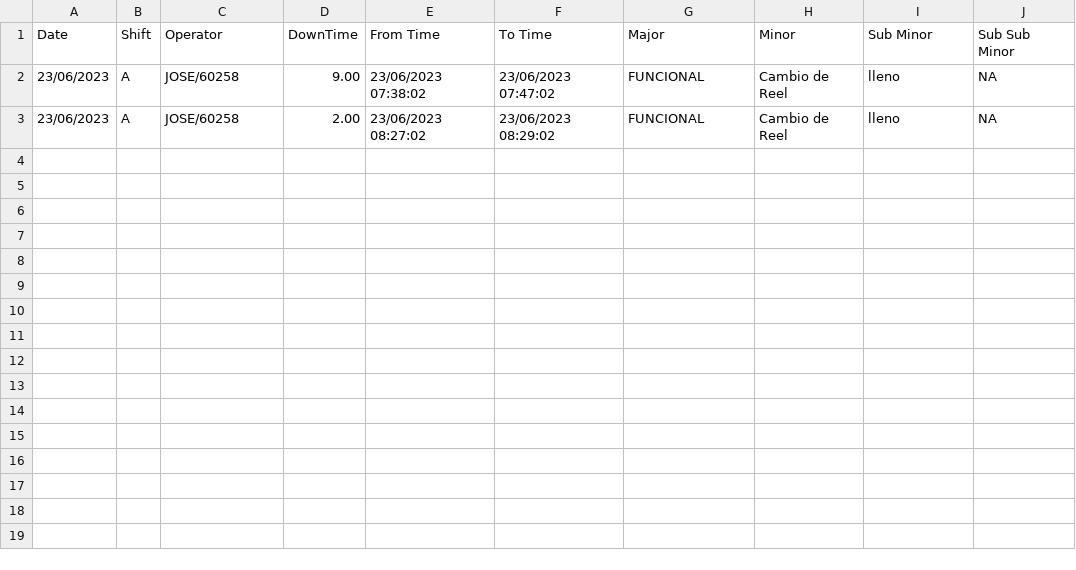
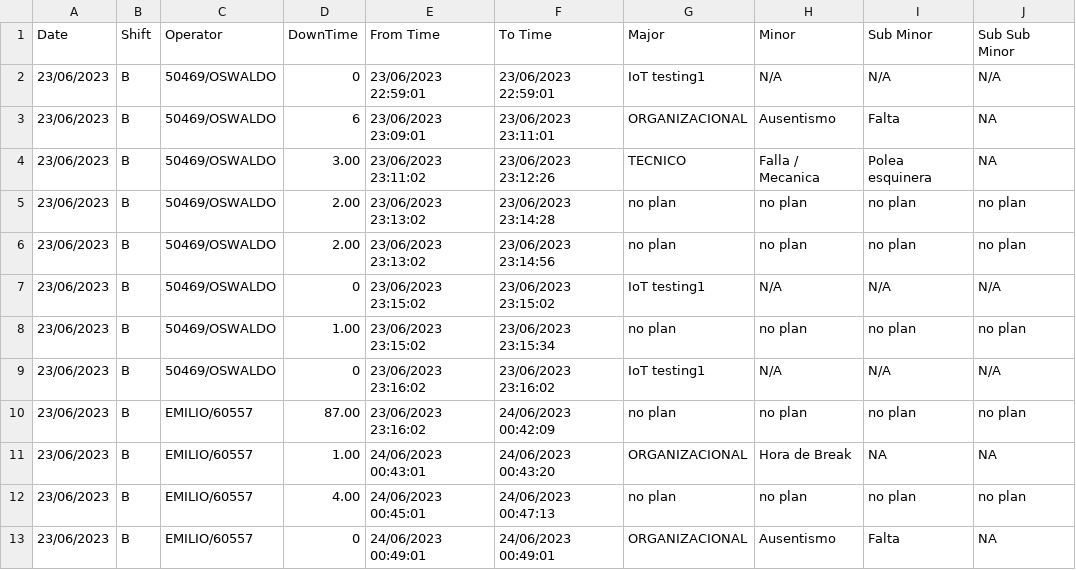
Before and after one commit to ShivamAug/mx_check, a CSV file: drawing-11/machine2/data/shift_down_reason.csv, drawn as a sheet.

```diff
--- a/drawing-11/machine2/data/shift_down_reason.csv
+++ b/drawing-11/machine2/data/shift_down_reason.csv
@@ -1,3 +1,13 @@
 Date,Shift,Operator,DownTime,From Time,To Time,Major,Minor,Sub Minor,Sub Sub Minor
-23/06/2023,A,JOSE/60258,9.00,23/06/2023 07:38:02,23/06/2023 07:47:02,FUNCIONAL,Cambio de Reel,lleno,NA
-23/06/2023,A,JOSE/60258,2.00,23/06/2023 08:27:02,23/06/2023 08:29:02,FUNCIONAL,Cambio de Reel,lleno,NA
+23/06/2023,B,50469/OSWALDO,0,23/06/2023 22:59:01,23/06/2023 22:59:01,IoT testing1,N/A,N/A,N/A
+23/06/2023,B,50469/OSWALDO,6,23/06/2023 23:09:01,23/06/2023 23:11:01,ORGANIZACIONAL,Ausentismo,Falta,NA
+23/06/2023,B,50469/OSWALDO,3.00,23/06/2023 23:11:02,23/06/2023 23:12:26,TECNICO,Falla / Mecanica,Polea esquinera,NA
+23/06/2023,B,50469/OSWALDO,2.00,23/06/2023 23:13:02,23/06/2023 23:14:28,no plan,no plan,no plan,no plan
+23/06/2023,B,50469/OSWALDO,2.00,23/06/2023 23:13:02,23/06/2023 23:14:56,no plan,no plan,no plan,no plan
+23/06/2023,B,50469/OSWALDO,0,23/06/2023 23:15:02,23/06/2023 23:15:02,IoT testing1,N/A,N/A,N/A
+23/06/2023,B,50469/OSWALDO,1.00,23/06/2023 23:15:02,23/06/2023 23:15:34,no plan,no plan,no plan,no plan
+23/06/2023,B,50469/OSWALDO,0,23/06/2023 23:16:02,23/06/2023 23:16:02,IoT testing1,N/A,N/A,N/A
+23/06/2023,B,EMILIO/60557,87.00,23/06/2023 23:16:02,24/06/2023 00:42:09,no plan,no plan,no plan,no plan
+23/06/2023,B,EMILIO/60557,1.00,24/06/2023 00:43:01,24/06/2023 00:43:20,ORGANIZACIONAL,Hora de Break,NA,NA
+23/06/2023,B,EMILIO/60557,4.00,24/06/2023 00:45:01,24/06/2023 00:47:13,no plan,no plan,no plan,no plan
+23/06/2023,B,EMILIO/60557,0,24/06/2023 00:49:01,24/06/2023 00:49:01,ORGANIZACIONAL,Ausentismo,Falta,NA
```
Also changed, not shown: drawing-11/machine11/data/shift_down_reason.csv, drawing-11/machine12/data/shift_down_reason.csv, 19 other files.
